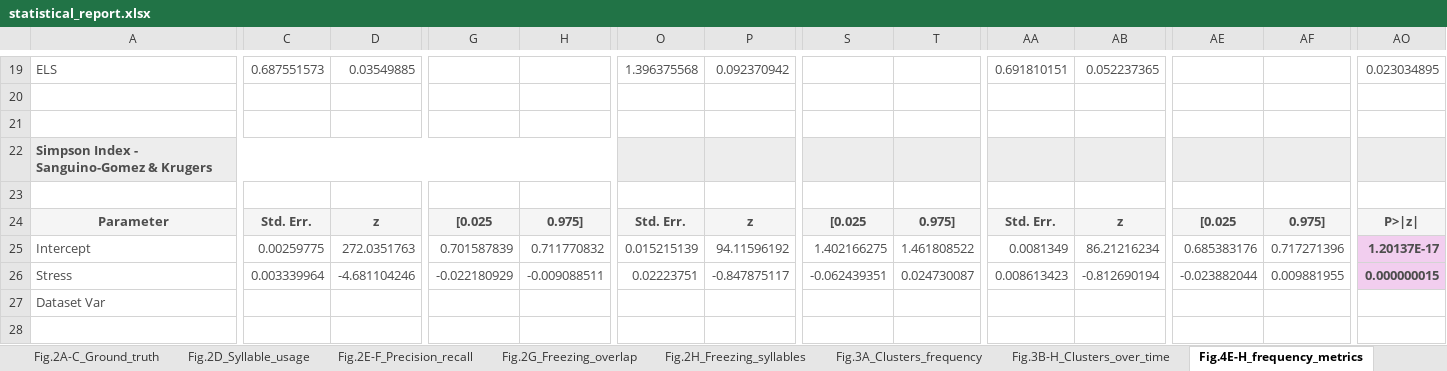
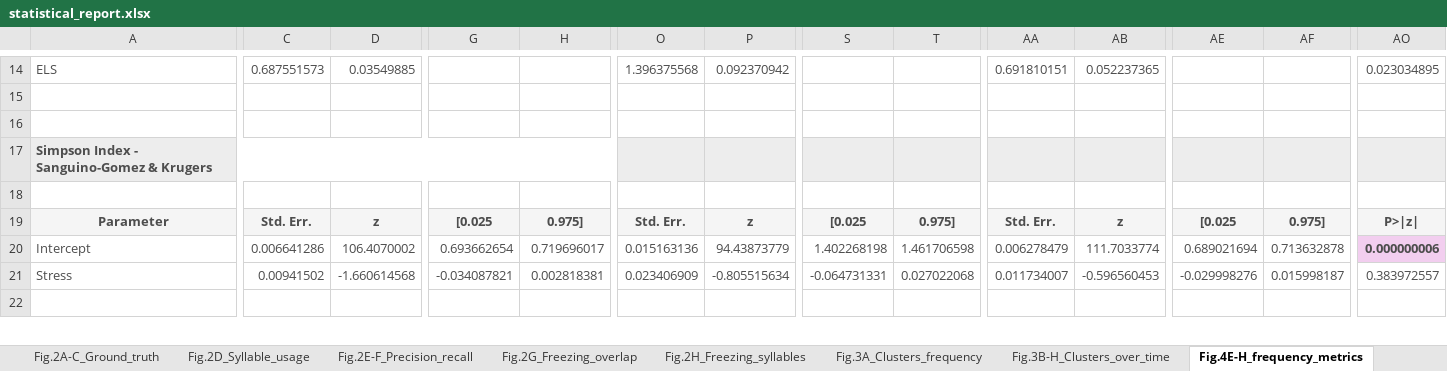
Before and after one commit to antonio-lozano/coping-dynamics-sequencing, an Excel workbook: report/statistical_report.xlsx, sheet Fig.4E-H_frequency_metrics, drawn as a sheet; only a part is shown, gaps mark what is left out; values as stored, in another font and other column widths than the file's, no borders; removed rows and columns are numbered as before the commit, all else as after; rows hold the shown columns only; the diff covers the shown part only; the diff names each change by its address in the sheet, - before the commit and + after, or states it on an @@ line.

```diff
--- a/report/statistical_report.xlsx (sheet Fig.4E-H_frequency_metrics)
+++ b/report/statistical_report.xlsx (sheet Fig.4E-H_frequency_metrics)
-C20: 0.00259775
+C20: 0.006641286
-D20: 272.0351763
+D20: 106.4070002
-G20: 0.701587839
+G20: 0.693662654
-H20: 0.711770832
+H20: 0.719696017
-O20: 0.015215139
+O20: 0.015163136
-P20: 94.11596192
+P20: 94.43873779
-S20: 1.402166275
+S20: 1.402268198
-T20: 1.461808522
+T20: 1.461706598
-AA20: 0.0081349
+AA20: 0.006278479
-AB20: 86.21216234
+AB20: 111.7033774
-AE20: 0.685383176
+AE20: 0.689021694
-AF20: 0.717271396
+AF20: 0.713632878
-AO20: 1.20137E-17
+AO20: 0.000000006
-C21: 0.003339964
+C21: 0.00941502
-D21: -4.681104246
+D21: -1.660614568
-G21: -0.022180929
+G21: -0.034087821
-H21: -0.009088511
+H21: 0.002818381
-O21: 0.02223751
+O21: 0.023406909
-P21: -0.847875117
+P21: -0.805515634
-S21: -0.062439351
+S21: -0.064731331
-T21: 0.024730087
+T21: 0.027022068
-AA21: 0.008613423
+AA21: 0.011734007
-AB21: -0.812690194
+AB21: -0.596560453
-AE21: -0.023882044
+AE21: -0.029998276
-AF21: 0.009881955
+AF21: 0.015998187
-AO21: 0.000000015
+AO21: 0.383972557
@@ AO21 fill: #F2CEEF → none, bold: on → off @@
-row 27: Dataset Var
-row 28: (empty)
+row 22: (empty)
```
Also changed, not shown: 1 added row, 15 removed rows, 169 edited cells and cell formats elsewhere in this sheet, sheet Fig.6L-S_Bout_duration, sheet Fig.4J-Q_bout_duration, sheet Suppl.Fig.3A-K, sheet Fig.6W-Z_Transition_metrics, sheet Fig.6G-K_Frequency_metrics, sheet Fig.4T-W_transition_metrics, 5 more sheets, 32 other files.
